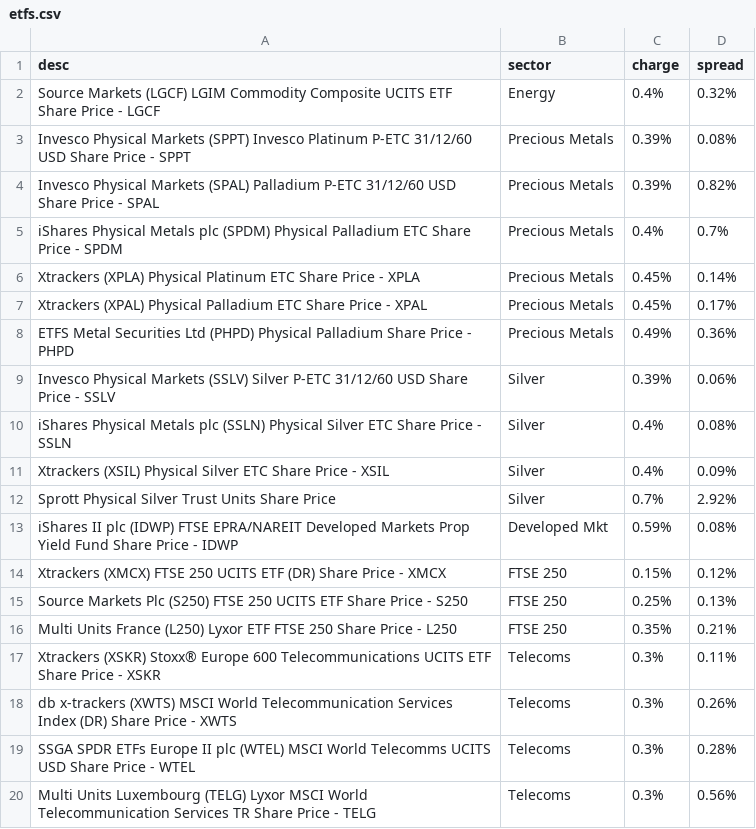
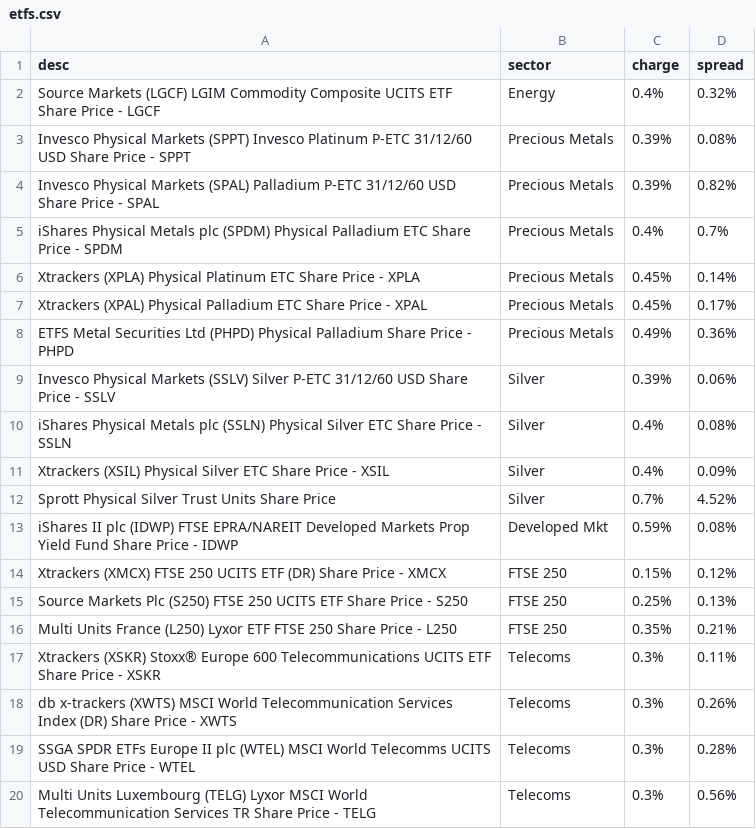
Before and after one commit to KqSMea8/picker, a CSV file: etfs.csv, drawn as a sheet.

```diff
--- a/etfs.csv
+++ b/etfs.csv
@@ -11,3 +11,3 @@ iShares Physical Metals plc (SSLN) Physical Silver ETC Share Price - SSLN, Silve
 Xtrackers (XSIL) Physical Silver ETC Share Price - XSIL, Silver,0.4%,0.09%
-Sprott Physical Silver Trust Units Share Price, Silver,0.7%,2.92%
+Sprott Physical Silver Trust Units Share Price, Silver,0.7%,4.52%
 iShares II plc (IDWP) FTSE EPRA/NAREIT Developed Markets Prop Yield Fund Share Price - IDWP, Developed Mkt,0.59%,0.08%
```
Also changed, not shown: etf_details.csv, invtrust_details.csv, 4 other files.
